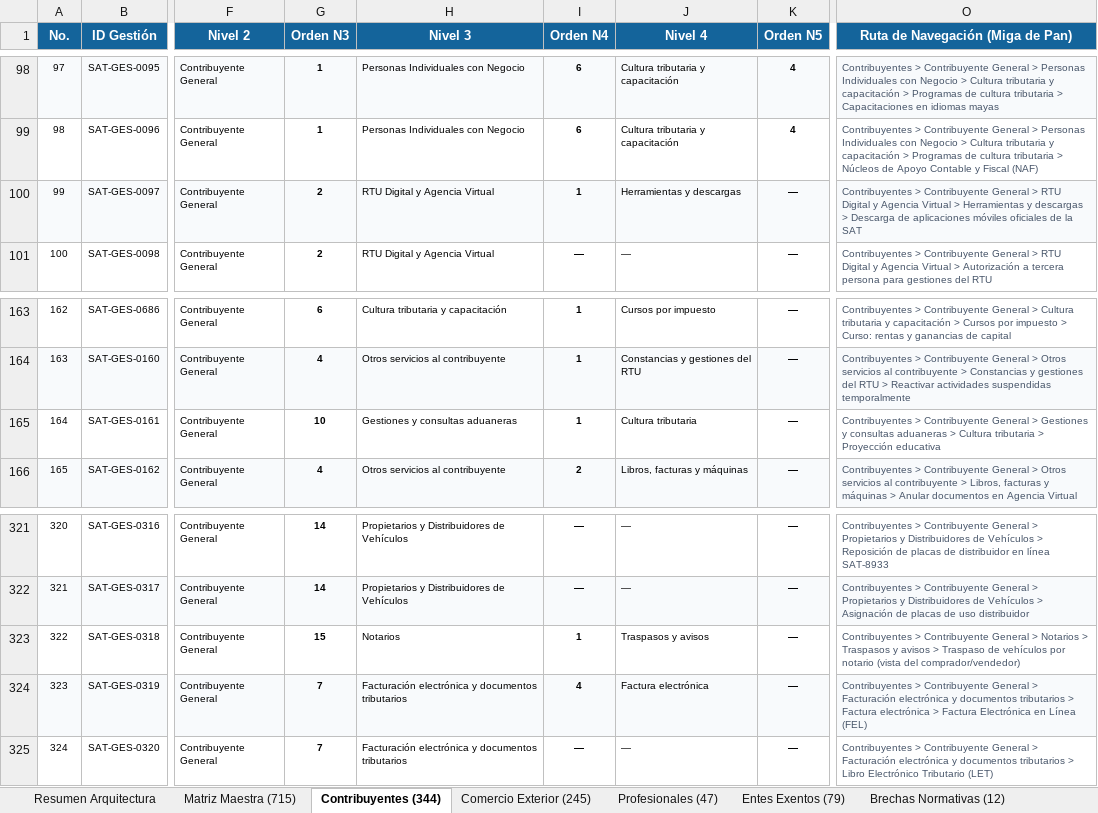
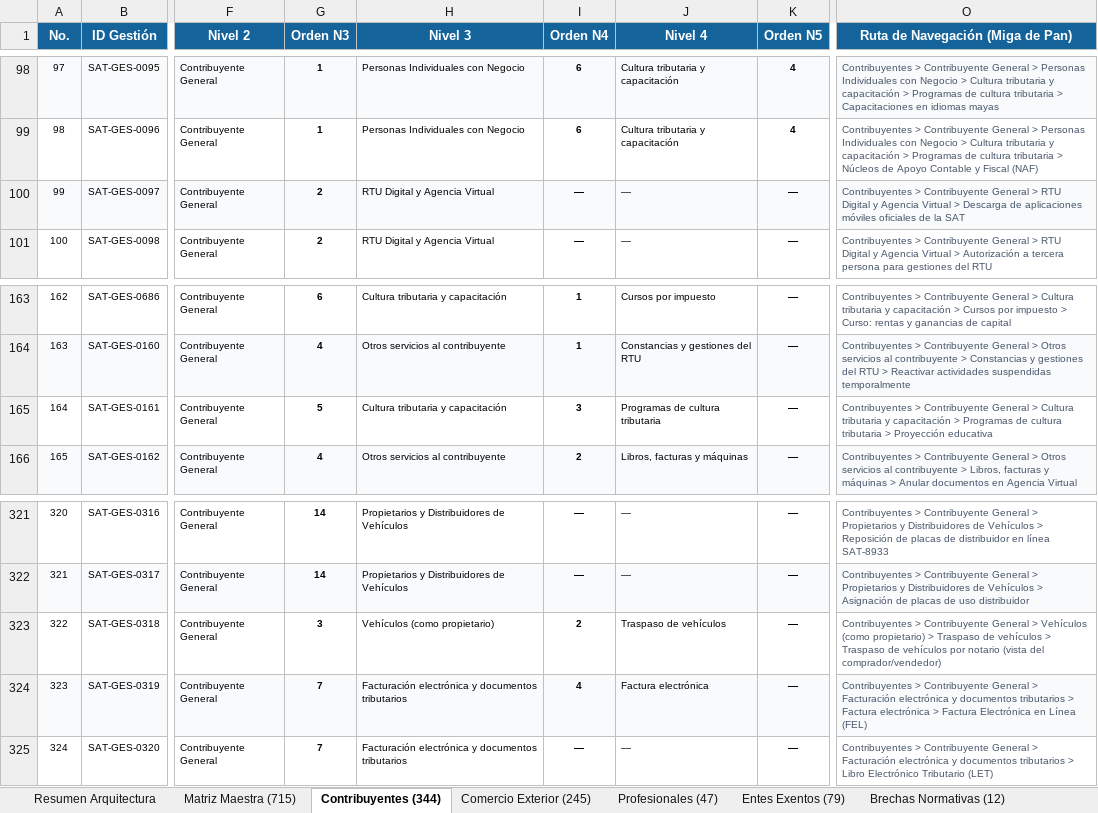
Before and after one commit to elKevin24/SAT, an Excel workbook: docs/fuentes-datos/02_archivos_producto_entregables/Estructura_Final_Contenido_Portal_SAT_Actualizado.xlsx, sheet Contribuyentes (344), drawn as a sheet; only a part is shown, gaps mark what is left out; values as stored, in another font and other column widths than the file's, no borders; the diff names each change by its address in the sheet, - before the commit and + after, or states it on an @@ line.

Commit message:
fix(ia): erradicar 3 micro-ramas pasarela y resolver contraste accesibilidad en flow
- Compactar SAT-GES-0097 a N3 directo en RTU Digital y Agencia Virtual
- Reubicar SAT-GES-0161 en Cultura tributaria y capacitacion > Programas de cultura tributaria
- Reubicar SAT-GES-0318 en Vehiculos (como propietario) > Traspaso de vehiculos
- Erradicar ramas pasarela fantasmas Notarios y Gestiones aduaneras en Contribuyentes
- Eliminar el 100% de los nodos pasarela monocatenarios (de 3 a 0)
- Configurar proOptions hideAttribution en ReactFlow para garantizar 0 violaciones WCAG 2.2 AA
- 20/20 pruebas Playwright aprobadas

```diff
--- a/docs/fuentes-datos/02_archivos_producto_entregables/Estructura_Final_Contenido_Portal_SAT_Actualizado.xlsx (sheet Contribuyentes (344))
+++ b/docs/fuentes-datos/02_archivos_producto_entregables/Estructura_Final_Contenido_Portal_SAT_Actualizado.xlsx (sheet Contribuyentes (344))
-I100 (Orden N4): 1
+I100 (Orden N4): —
-J100 (Nivel 4): Herramientas y descargas
+J100 (Nivel 4): —
-O100 (Ruta de Navegación (Miga de Pan)): …Virtual > Herramientas y descargas > Descarga de…
+O100 (Ruta de Navegación (Miga de Pan)): …Virtual > Descarga de…
-G165 (Orden N3): 10
+G165 (Orden N3): 5
-H165 (Nivel 3): Gestiones y consultas aduaneras
+H165 (Nivel 3): Cultura tributaria y capacitación
-I165 (Orden N4): 1
+I165 (Orden N4): 3
-J165 (Nivel 4): Cultura tributaria
+J165 (Nivel 4): Programas de cultura tributaria
-O165 (Ruta de Navegación (Miga de Pan)): …General > Gestiones y consultas aduaneras > Cultura tributaria >…
+O165 (Ruta de Navegación (Miga de Pan)): …General > Cultura tributaria y capacitación > Programas de cultura tributaria >…
-G323 (Orden N3): 15
+G323 (Orden N3): 3
-H323 (Nivel 3): Notarios
+H323 (Nivel 3): Vehículos (como propietario)
-I323 (Orden N4): 1
+I323 (Orden N4): 2
-J323 (Nivel 4): Traspasos y avisos
+J323 (Nivel 4): Traspaso de vehículos
-O323 (Ruta de Navegación (Miga de Pan)): …General > Notarios > Traspasos y avisos > Traspaso…
+O323 (Ruta de Navegación (Miga de Pan)): …General > Vehículos (como propietario) > Traspaso de vehículos > Traspaso…
```
Also changed, not shown: sheet Matriz Maestra (715), sheet Resumen Arquitectura, 5 other files.
